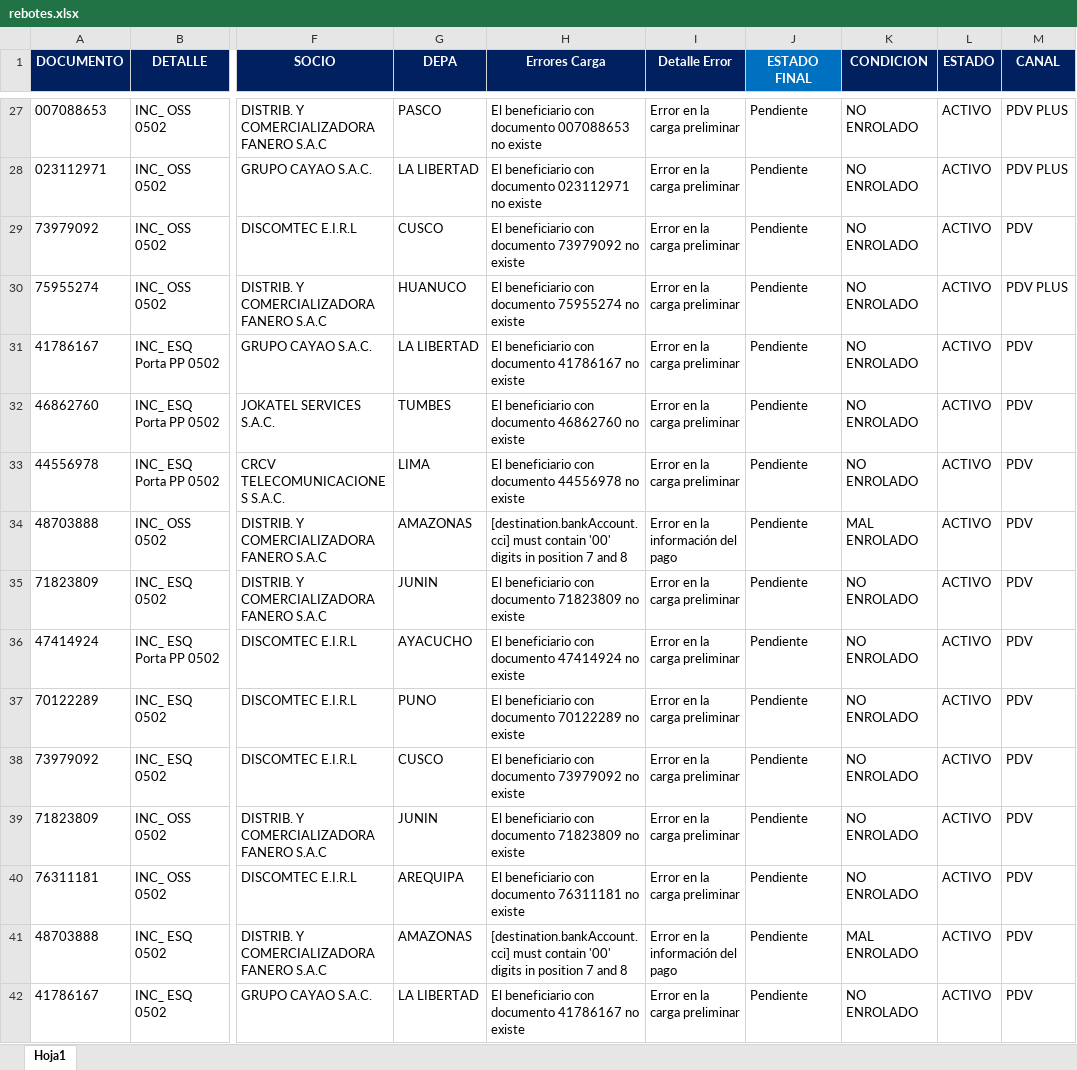
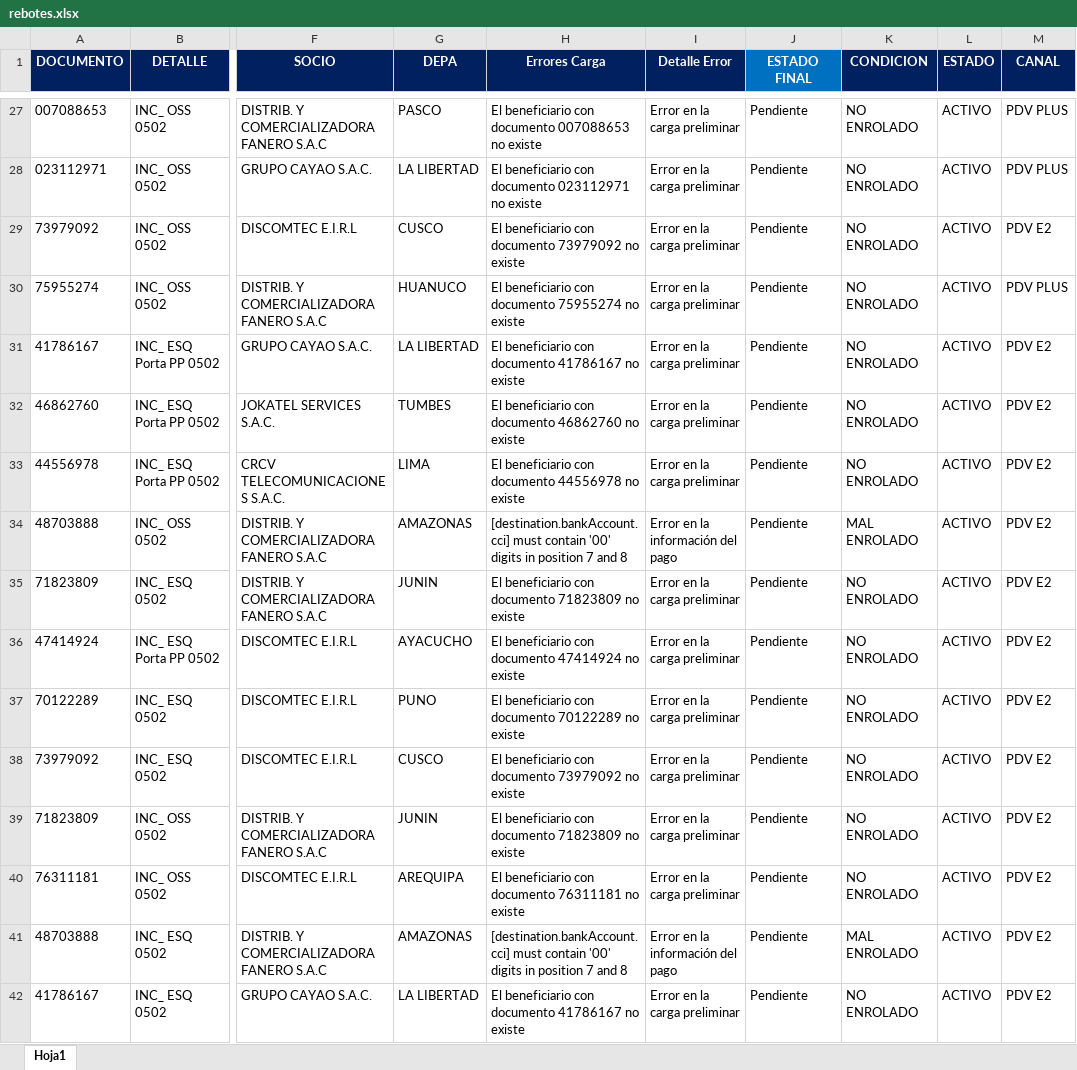
Before and after one commit to Ryuzakichess17/streamlit_Rebotes, an Excel workbook: data/rebotes.xlsx, sheet Hoja1, drawn as a sheet; only a part is shown, gaps mark what is left out; values as stored, in another font and other column widths than the file's, no borders; the diff covers the shown part only; the diff names each change by its address in the sheet, - before the commit and + after, or states it on an @@ line.

```diff
--- a/data/rebotes.xlsx (sheet Hoja1)
+++ b/data/rebotes.xlsx (sheet Hoja1)
-M29 (CANAL): PDV
+M29 (CANAL): PDV E2
-M31:M42 (CANAL): PDV
+M31:M42 (CANAL): PDV E2
```
Also changed, not shown: 1 removed row and 680 edited cells elsewhere in this sheet.
